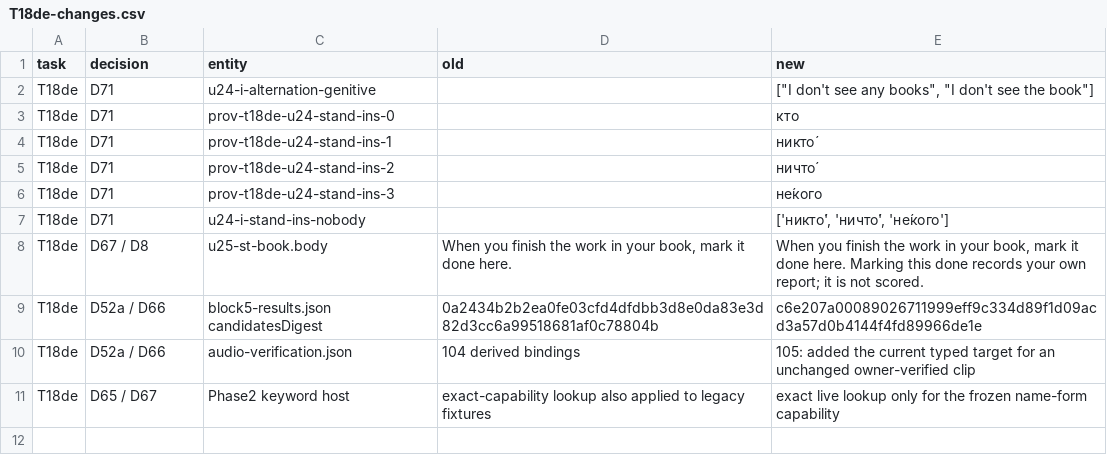
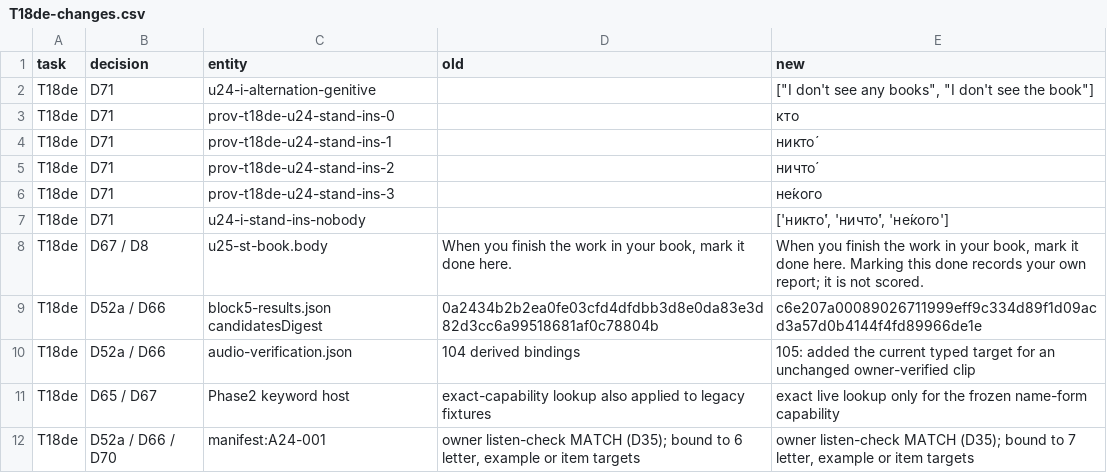
Before and after one commit to justinkulka-lang/russian-companion, a CSV file: audit/T18de-changes.csv, drawn as a sheet.

Commit message:
T18de: regenerate the manifest after updating audio bindings

```diff
--- a/audit/T18de-changes.csv
+++ b/audit/T18de-changes.csv
@@ -11 +11,2 @@ T18de,D52a / D66,audio-verification.json,104 derived bindings,105: added the cur
 T18de,D65 / D67,Phase2 keyword host,exact-capability lookup also applied to legacy fixtures,exact live lookup only for the frozen name-form capability
+T18de,D52a / D66 / D70,manifest:A24-001,"owner listen-check MATCH (D35); bound to 6 letter, example or item targets","owner listen-check MATCH (D35); bound to 7 letter, example or item targets"
```
Also changed, not shown: docs/audio/audio-manifest.csv.
